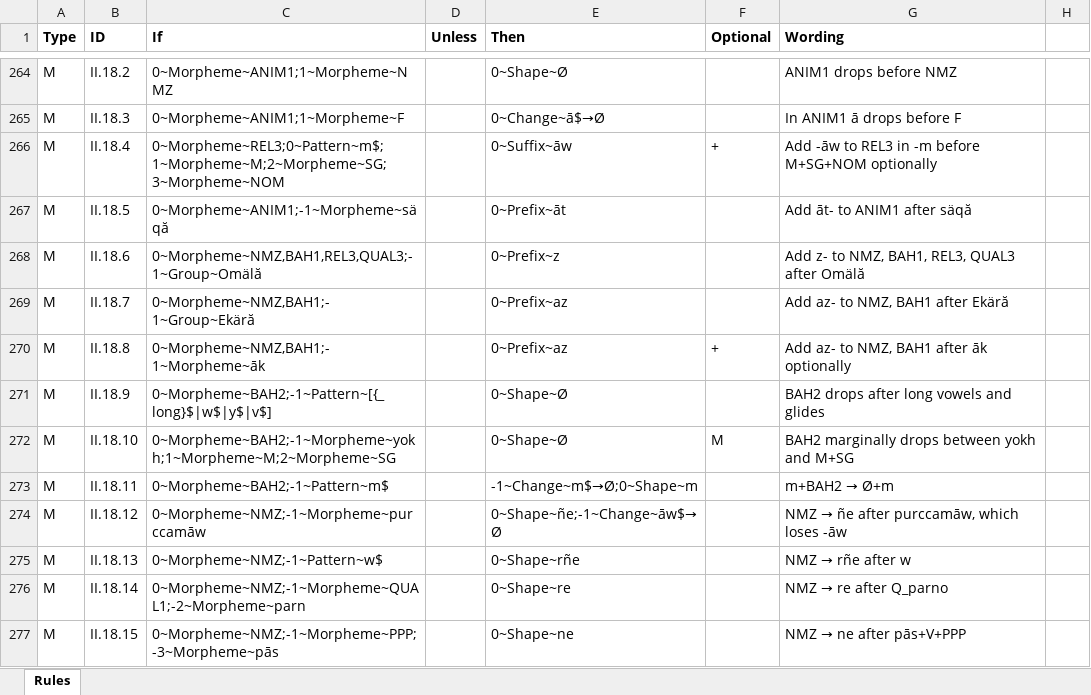
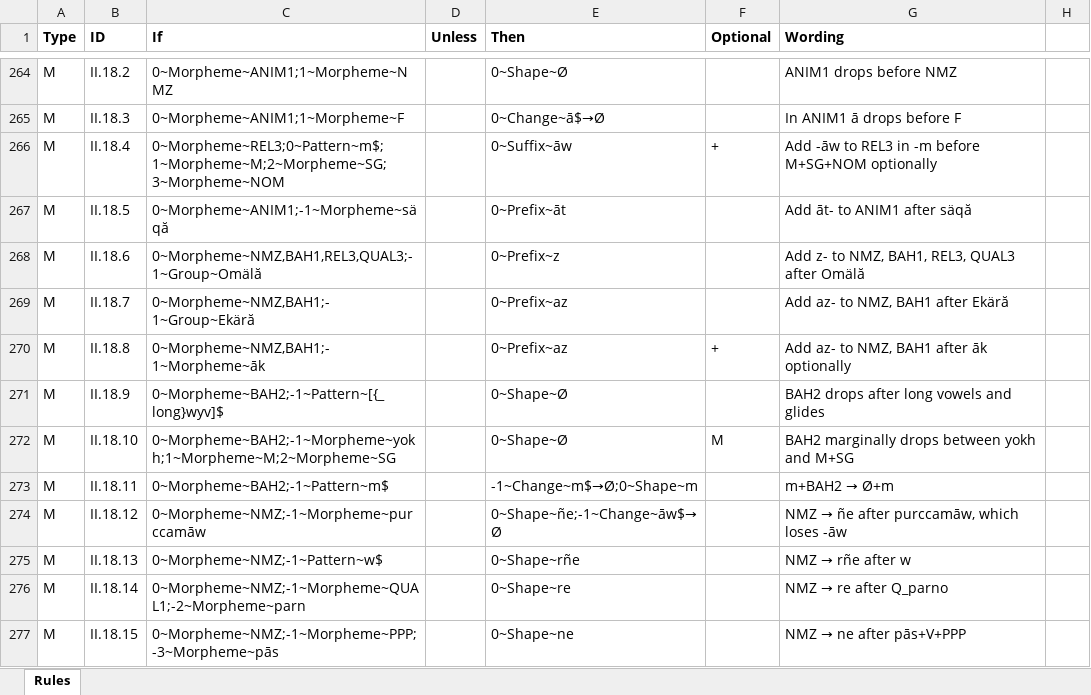
Before and after one commit to tanastasis/Candrakanta, an Excel workbook: data/rules.xlsx, sheet Rules, drawn as a sheet; only a part is shown, gaps mark what is left out; values as stored, in another font and other column widths than the file's, no borders; the diff names each change by its address in the sheet, - before the commit and + after, or states it on an @@ line.

Commit message:
rule II.18.9 fixed

```diff
--- a/data/rules.xlsx (sheet Rules)
+++ b/data/rules.xlsx (sheet Rules)
-C271 (If): 0~Morpheme~BAH2;-1~Pattern~[{_long}$|w$|y$|v$]
+C271 (If): 0~Morpheme~BAH2;-1~Pattern~[{_long}wyv]$
```
